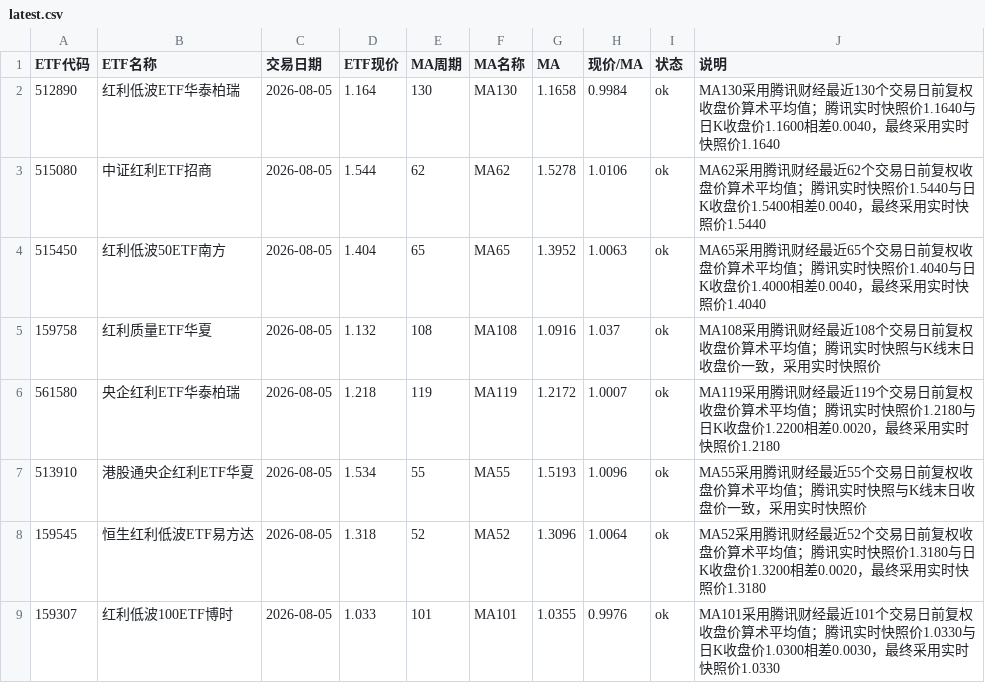
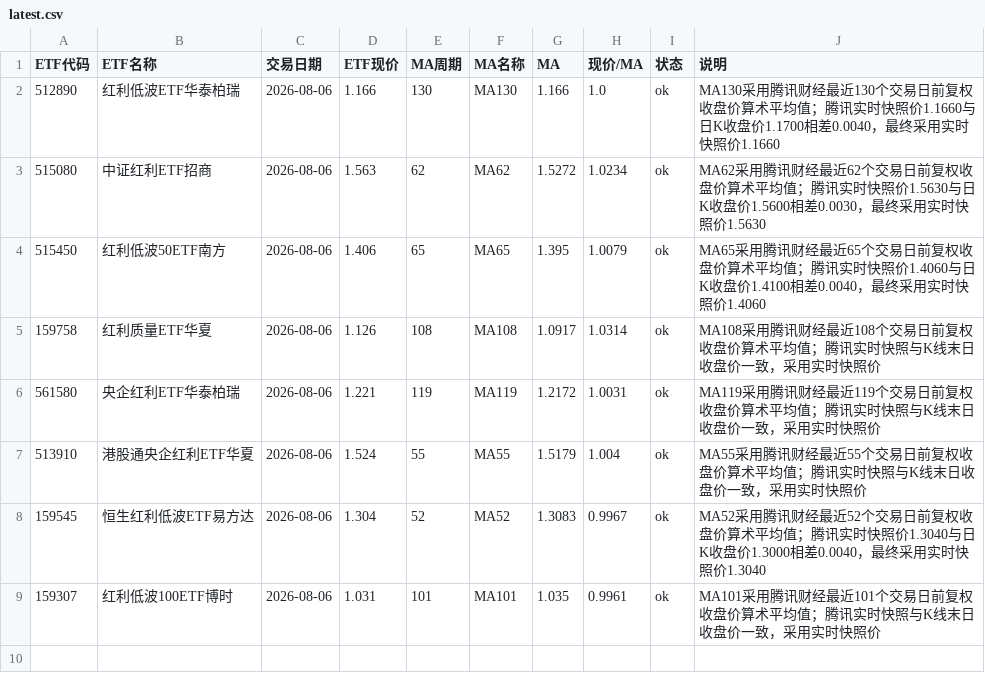
Before and after one commit to HarryLI999/etf-ma120-monitor, a CSV file: data/latest.csv, drawn as a sheet.

```diff
--- a/data/latest.csv
+++ b/data/latest.csv
@@ -1,9 +1,9 @@
 ETF代码,ETF名称,交易日期,ETF现价,MA周期,MA名称,MA,现价/MA,状态,说明
-512890,红利低波ETF华泰柏瑞,2026-08-05,1.164,130,MA130,1.1658,0.9984,ok,MA130采用腾讯财经最近130个交易日前复权收盘价算术平均值；腾讯实时快照价1.1640与日K收盘价1.1600相差0.0040，最终采用实时快照价1.1640
-515080,中证红利ETF招商,2026-08-05,1.544,62,MA62,1.5278,1.0106,ok,MA62采用腾讯财经最近62个交易日前复权收盘价算术平均值；腾讯实时快照价1.5440与日K收盘价1.5400相差0.0040，最终采用实时快照价1.5440
-515450,红利低波50ETF南方,2026-08-05,1.404,65,MA65,1.3952,1.0063,ok,MA65采用腾讯财经最近65个交易日前复权收盘价算术平均值；腾讯实时快照价1.4040与日K收盘价1.4000相差0.0040，最终采用实时快照价1.4040
-159758,红利质量ETF华夏,2026-08-05,1.132,108,MA108,1.0916,1.037,ok,MA108采用腾讯财经最近108个交易日前复权收盘价算术平均值；腾讯实时快照与K线末日收盘价一致，采用实时快照价
-561580,央企红利ETF华泰柏瑞,2026-08-05,1.218,119,MA119,1.2172,1.0007,ok,MA119采用腾讯财经最近119个交易日前复权收盘价算术平均值；腾讯实时快照价1.2180与日K收盘价1.2200相差0.0020，最终采用实时快照价1.2180
-513910,港股通央企红利ETF华夏,2026-08-05,1.534,55,MA55,1.5193,1.0096,ok,MA55采用腾讯财经最近55个交易日前复权收盘价算术平均值；腾讯实时快照与K线末日收盘价一致，采用实时快照价
-159545,恒生红利低波ETF易方达,2026-08-05,1.318,52,MA52,1.3096,1.0064,ok,MA52采用腾讯财经最近52个交易日前复权收盘价算术平均值；腾讯实时快照价1.3180与日K收盘价1.3200相差0.0020，最终采用实时快照价1.3180
-159307,红利低波100ETF博时,2026-08-05,1.033,101,MA101,1.0355,0.9976,ok,MA101采用腾讯财经最近101个交易日前复权收盘价算术平均值；腾讯实时快照价1.0330与日K收盘价1.0300相差0.0030，最终采用实时快照价1.0330
+512890,红利低波ETF华泰柏瑞,2026-08-06,1.166,130,MA130,1.166,1.0,ok,MA130采用腾讯财经最近130个交易日前复权收盘价算术平均值；腾讯实时快照价1.1660与日K收盘价1.1700相差0.0040，最终采用实时快照价1.1660
+515080,中证红利ETF招商,2026-08-06,1.563,62,MA62,1.5272,1.0234,ok,MA62采用腾讯财经最近62个交易日前复权收盘价算术平均值；腾讯实时快照价1.5630与日K收盘价1.5600相差0.0030，最终采用实时快照价1.5630
+515450,红利低波50ETF南方,2026-08-06,1.406,65,MA65,1.395,1.0079,ok,MA65采用腾讯财经最近65个交易日前复权收盘价算术平均值；腾讯实时快照价1.4060与日K收盘价1.4100相差0.0040，最终采用实时快照价1.4060
+159758,红利质量ETF华夏,2026-08-06,1.126,108,MA108,1.0917,1.0314,ok,MA108采用腾讯财经最近108个交易日前复权收盘价算术平均值；腾讯实时快照与K线末日收盘价一致，采用实时快照价
+561580,央企红利ETF华泰柏瑞,2026-08-06,1.221,119,MA119,1.2172,1.0031,ok,MA119采用腾讯财经最近119个交易日前复权收盘价算术平均值；腾讯实时快照与K线末日收盘价一致，采用实时快照价
+513910,港股通央企红利ETF华夏,2026-08-06,1.524,55,MA55,1.5179,1.004,ok,MA55采用腾讯财经最近55个交易日前复权收盘价算术平均值；腾讯实时快照与K线末日收盘价一致，采用实时快照价
+159545,恒生红利低波ETF易方达,2026-08-06,1.304,52,MA52,1.3083,0.9967,ok,MA52采用腾讯财经最近52个交易日前复权收盘价算术平均值；腾讯实时快照价1.3040与日K收盘价1.3000相差0.0040，最终采用实时快照价1.3040
+159307,红利低波100ETF博时,2026-08-06,1.031,101,MA101,1.035,0.9961,ok,MA101采用腾讯财经最近101个交易日前复权收盘价算术平均值；腾讯实时快照与K线末日收盘价一致，采用实时快照价
```
Also changed, not shown: 1 other file.
